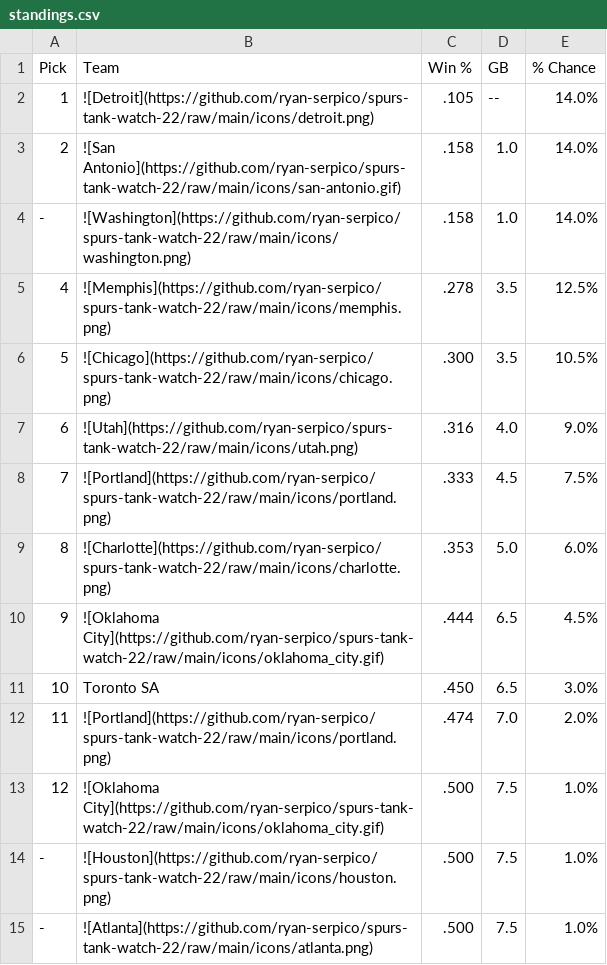
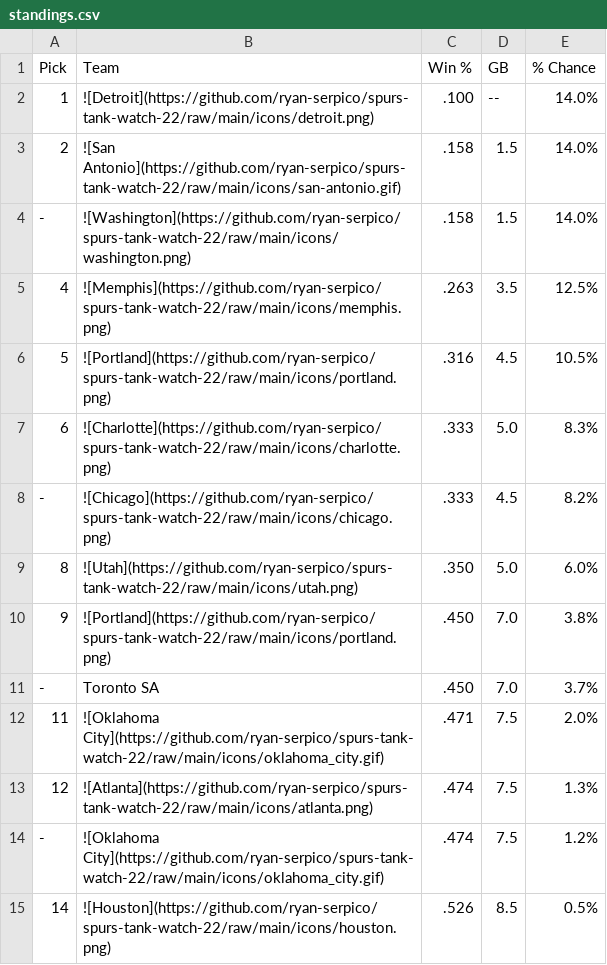
Before and after one commit to ryan-serpico/spurs-tank-watch-22, a CSV file: output/standings.csv, drawn as a sheet; only a part is shown; the diff covers the shown part only.

Commit message:
Latest data: Sun Dec  3 09:01:19 UTC 2023

```diff
--- a/output/standings.csv
+++ b/output/standings.csv
@@ -1,15 +1,15 @@
 Pick,Team,Win %,GB,% Chance
-1,![Detroit](https://github.com/ryan-serpico/spurs-tank-watch-22/raw/main/icons/detroit.png),.105,--,14.0%
-2,![San Antonio](https://github.com/ryan-serpico/spurs-tank-watch-22/raw/main/icons/san-antonio.gif),.158,1.0,14.0%
--,![Washington](https://github.com/ryan-serpico/spurs-tank-watch-22/raw/main/icons/washington.png),.158,1.0,14.0%
-4,![Memphis](https://github.com/ryan-serpico/spurs-tank-watch-22/raw/main/icons/memphis.png),.278,3.5,12.5%
-5,![Chicago](https://github.com/ryan-serpico/spurs-tank-watch-22/raw/main/icons/chicago.png),.300,3.5,10.5%
-6,![Utah](https://github.com/ryan-serpico/spurs-tank-watch-22/raw/main/icons/utah.png),.316,4.0,9.0%
-7,![Portland](https://github.com/ryan-serpico/spurs-tank-watch-22/raw/main/icons/portland.png),.333,4.5,7.5%
-8,![Charlotte](https://github.com/ryan-serpico/spurs-tank-watch-22/raw/main/icons/charlotte.png),.353,5.0,6.0%
-9,![Oklahoma City](https://github.com/ryan-serpico/spurs-tank-watch-22/raw/main/icons/oklahoma_city.gif),.444,6.5,4.5%
-10,Toronto SA,.450,6.5,3.0%
-11,![Portland](https://github.com/ryan-serpico/spurs-tank-watch-22/raw/main/icons/portland.png),.474,7.0,2.0%
-12,![Oklahoma City](https://github.com/ryan-serpico/spurs-tank-watch-22/raw/main/icons/oklahoma_city.gif),.500,7.5,1.0%
--,![Houston](https://github.com/ryan-serpico/spurs-tank-watch-22/raw/main/icons/houston.png),.500,7.5,1.0%
--,![Atlanta](https://github.com/ryan-serpico/spurs-tank-watch-22/raw/main/icons/atlanta.png),.500,7.5,1.0%
+1,![Detroit](https://github.com/ryan-serpico/spurs-tank-watch-22/raw/main/icons/detroit.png),.100,--,14.0%
+2,![San Antonio](https://github.com/ryan-serpico/spurs-tank-watch-22/raw/main/icons/san-antonio.gif),.158,1.5,14.0%
+-,![Washington](https://github.com/ryan-serpico/spurs-tank-watch-22/raw/main/icons/washington.png),.158,1.5,14.0%
+4,![Memphis](https://github.com/ryan-serpico/spurs-tank-watch-22/raw/main/icons/memphis.png),.263,3.5,12.5%
+5,![Portland](https://github.com/ryan-serpico/spurs-tank-watch-22/raw/main/icons/portland.png),.316,4.5,10.5%
+6,![Charlotte](https://github.com/ryan-serpico/spurs-tank-watch-22/raw/main/icons/charlotte.png),.333,5.0,8.3%
+-,![Chicago](https://github.com/ryan-serpico/spurs-tank-watch-22/raw/main/icons/chicago.png),.333,4.5,8.2%
+8,![Utah](https://github.com/ryan-serpico/spurs-tank-watch-22/raw/main/icons/utah.png),.350,5.0,6.0%
+9,![Portland](https://github.com/ryan-serpico/spurs-tank-watch-22/raw/main/icons/portland.png),.450,7.0,3.8%
+-,Toronto SA,.450,7.0,3.7%
+11,![Oklahoma City](https://github.com/ryan-serpico/spurs-tank-watch-22/raw/main/icons/oklahoma_city.gif),.471,7.5,2.0%
+12,![Atlanta](https://github.com/ryan-serpico/spurs-tank-watch-22/raw/main/icons/atlanta.png),.474,7.5,1.3%
+-,![Oklahoma City](https://github.com/ryan-serpico/spurs-tank-watch-22/raw/main/icons/oklahoma_city.gif),.474,7.5,1.2%
+14,![Houston](https://github.com/ryan-serpico/spurs-tank-watch-22/raw/main/icons/houston.png),.526,8.5,0.5%
```
Also changed, not shown: 1 added row, 1 removed row and 36 edited cells elsewhere in this file, 3 other files.
